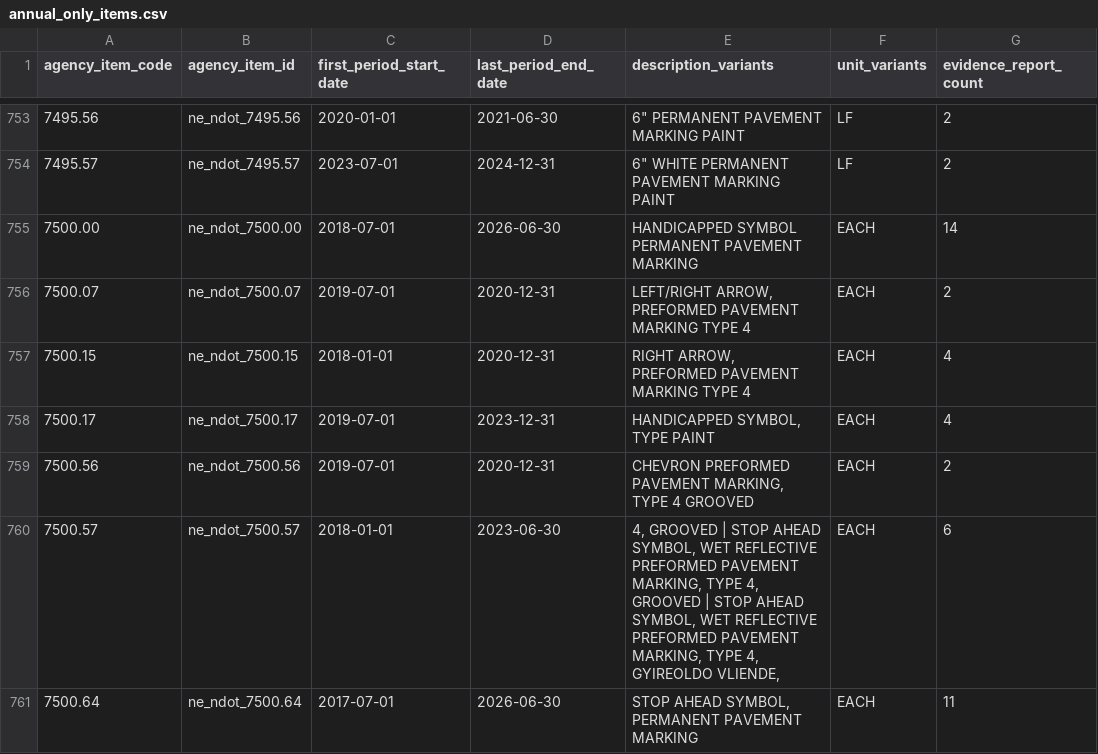
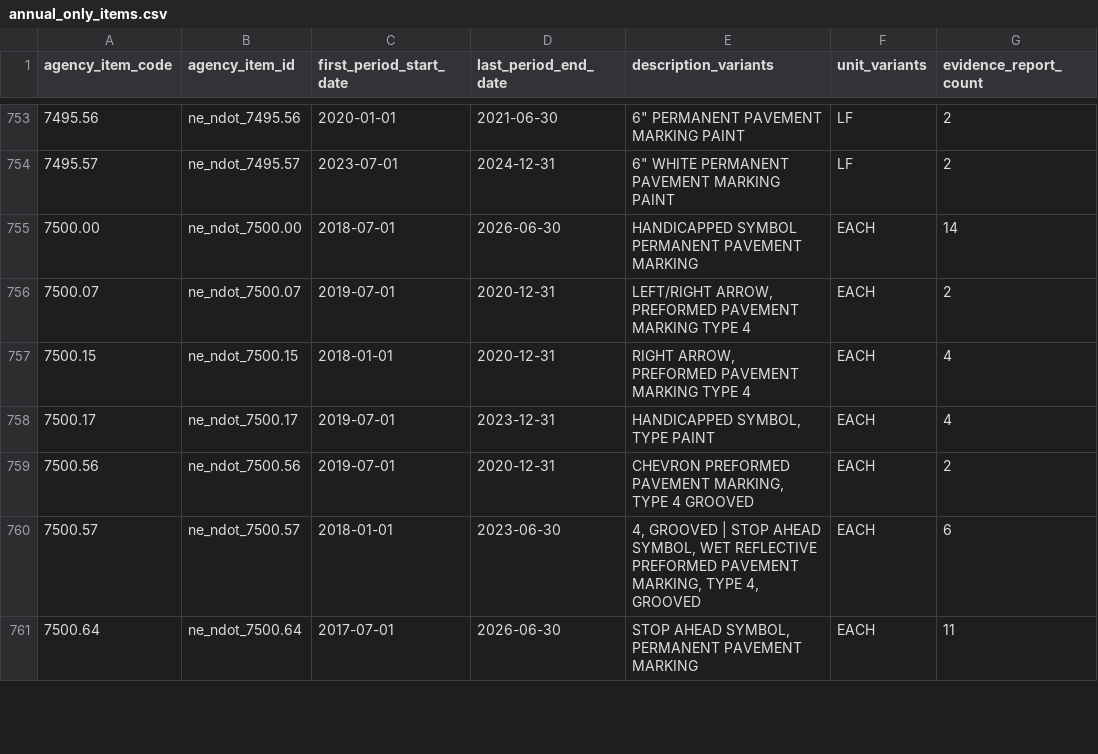
Before and after one commit to caseywalrath/roadway_cost_estimator, a CSV file: data/staging/ne/annual_only_items.csv, drawn as a sheet; only a part is shown, gaps mark what is left out; the diff covers the shown part only; the diff names each change by its address in the sheet, - before the commit and + after, or states it on an @@ line.

Commit message:
Clean Nebraska annual price descriptions

```diff
--- a/data/staging/ne/annual_only_items.csv
+++ b/data/staging/ne/annual_only_items.csv
-E760 (description_variants): …4, GROOVED | STOP AHEAD SYMBOL, WET REFLECTIVE PREFORMED PAVEMENT MARKING, TYPE 4, GYIREOLDO VLIENDE,
+E760 (description_variants): …4, GROOVED
```
Also changed, not shown: 25 edited cells elsewhere in this file, public/data/states/ne/agency_item_versions.csv, 6 other files.
